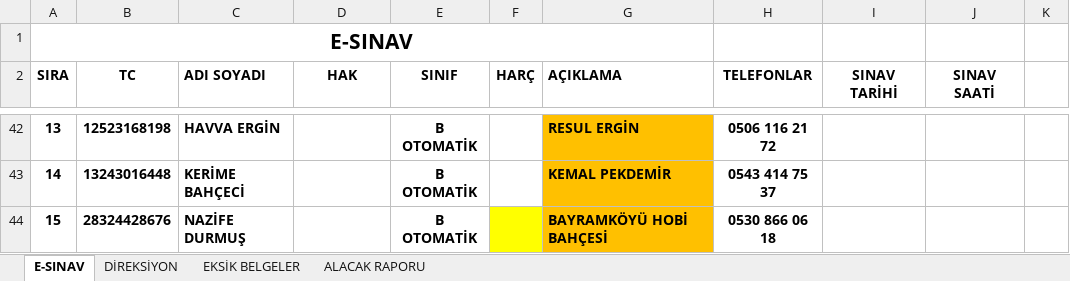
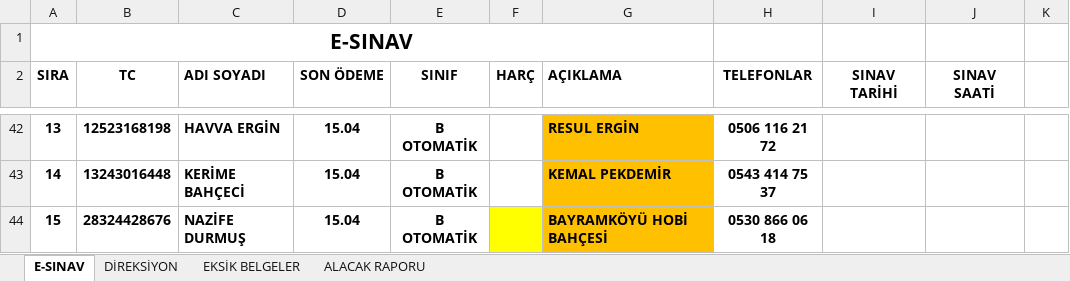
Before and after one commit to EsadCetin/surucu-kursu-app, an Excel workbook: excel/ogrenciler.xlsx, sheet E-SINAV, drawn as a sheet; only a part is shown, gaps mark what is left out; values as stored, in another font and other column widths than the file's, no borders; the diff covers the shown part only; the diff names each change by its address in the sheet, - before the commit and + after, or states it on an @@ line.

```diff
--- a/excel/ogrenciler.xlsx (sheet E-SINAV)
+++ b/excel/ogrenciler.xlsx (sheet E-SINAV)
-D2: HAK
+D2: SON ÖDEME
-D42:D44 (SON ÖDEME): (empty)
+D42:D44 (SON ÖDEME): 15.04
```
Also changed, not shown: 25 edited cells elsewhere in this sheet, 1 other file.
